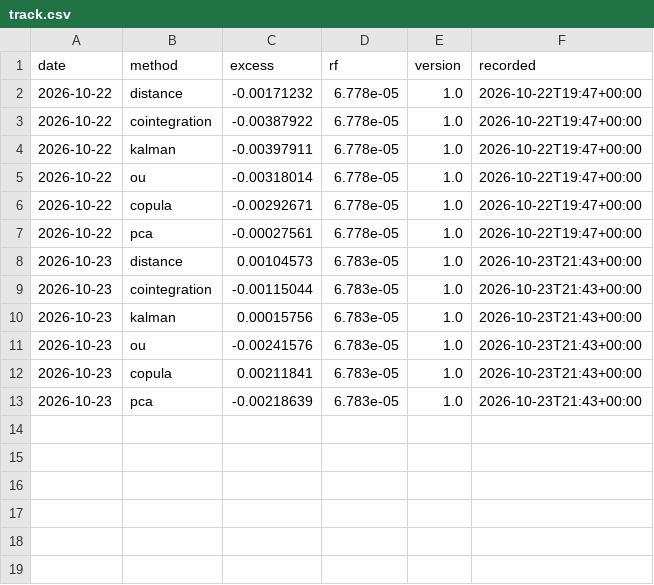
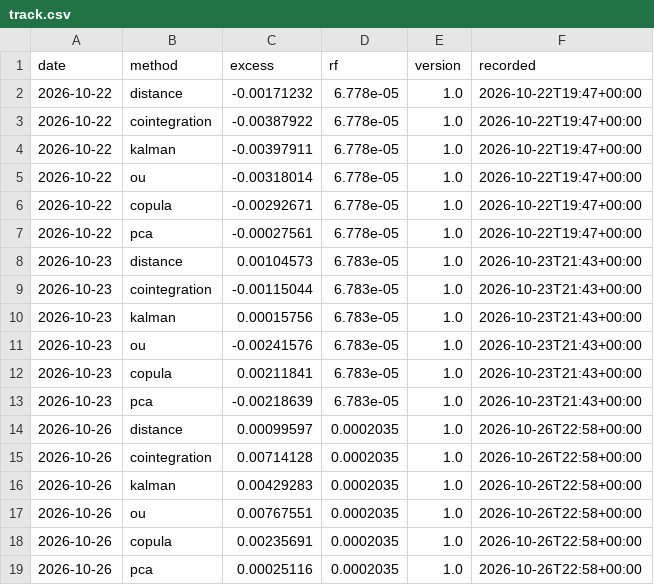
Before and after one commit to nnm-psd/pair_trading, a CSV file: live/track.csv, drawn as a sheet; the diff names each change by its address in the sheet, - before the commit and + after, or states it on an @@ line.

```diff
--- a/live/track.csv
+++ b/live/track.csv
+row 14: 2026-10-26 | distance | 0.00099597 | 0.0002035 | 1.0 | 2026-10-26T22:58+00:00
+row 15: 2026-10-26 | cointegration | 0.00714128 | 0.0002035 | 1.0 | 2026-10-26T22:58+00:00
+row 16: 2026-10-26 | kalman | 0.00429283 | 0.0002035 | 1.0 | 2026-10-26T22:58+00:00
+row 17: 2026-10-26 | ou | 0.00767551 | 0.0002035 | 1.0 | 2026-10-26T22:58+00:00
+row 18: 2026-10-26 | copula | 0.00235691 | 0.0002035 | 1.0 | 2026-10-26T22:58+00:00
+row 19: 2026-10-26 | pca | 0.00025116 | 0.0002035 | 1.0 | 2026-10-26T22:58+00:00
```
